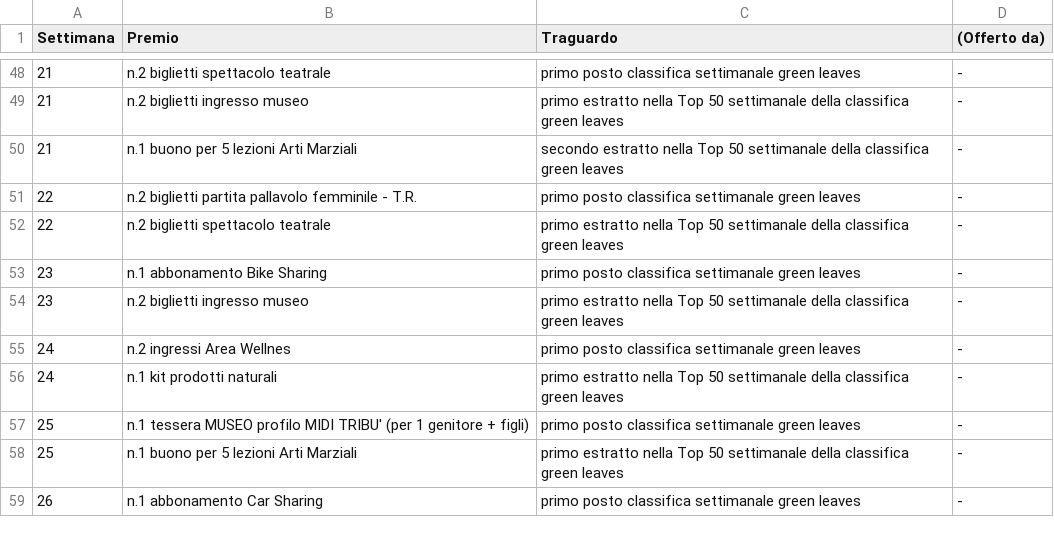
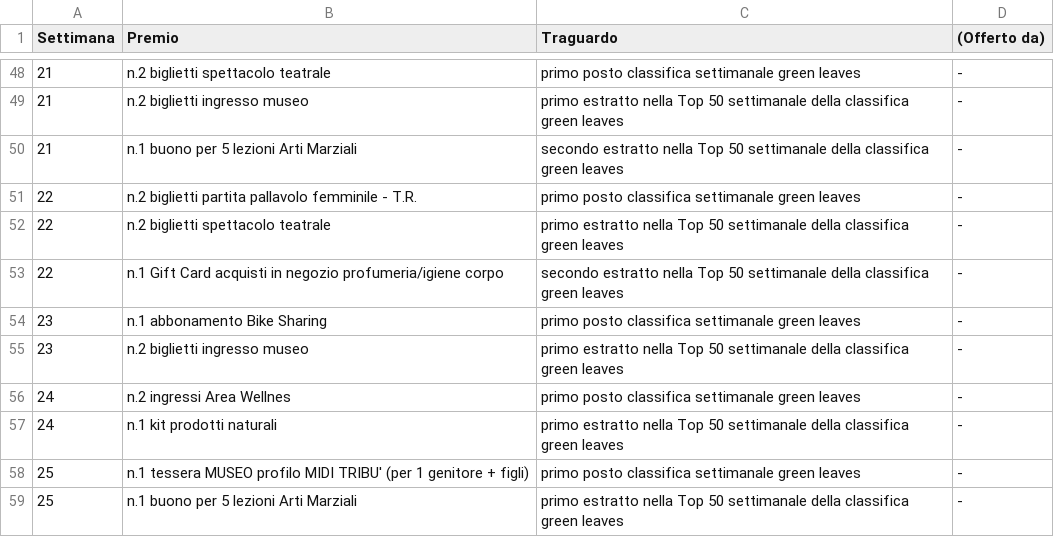
Before and after one commit to smartcampuslab/smartcampus.mobilityservice, a CSV file: src/main/resources/mail/conf_file/game_week_prize_it.csv, drawn as a sheet; only a part is shown, gaps mark what is left out; the shorter side is filled out with more unchanged rows.

Commit message:
Added prize.

```diff
--- a/src/main/resources/mail/conf_file/game_week_prize_it.csv
+++ b/src/main/resources/mail/conf_file/game_week_prize_it.csv
@@ -52,2 +52,3 @@ Settimana,Premio,Traguardo,(Offerto da)
 22,n.2 biglietti spettacolo teatrale,primo estratto nella Top 50 settimanale della classifica green leaves,-
+22,n.1 Gift Card acquisti in negozio profumeria/igiene corpo,secondo estratto nella Top 50 settimanale della classifica green leaves,-
 23,n.1 abbonamento Bike Sharing,primo posto classifica settimanale green leaves,-
```
Also changed, not shown: src/main/resources/mail/conf_file/game_week_prize_en.csv.
